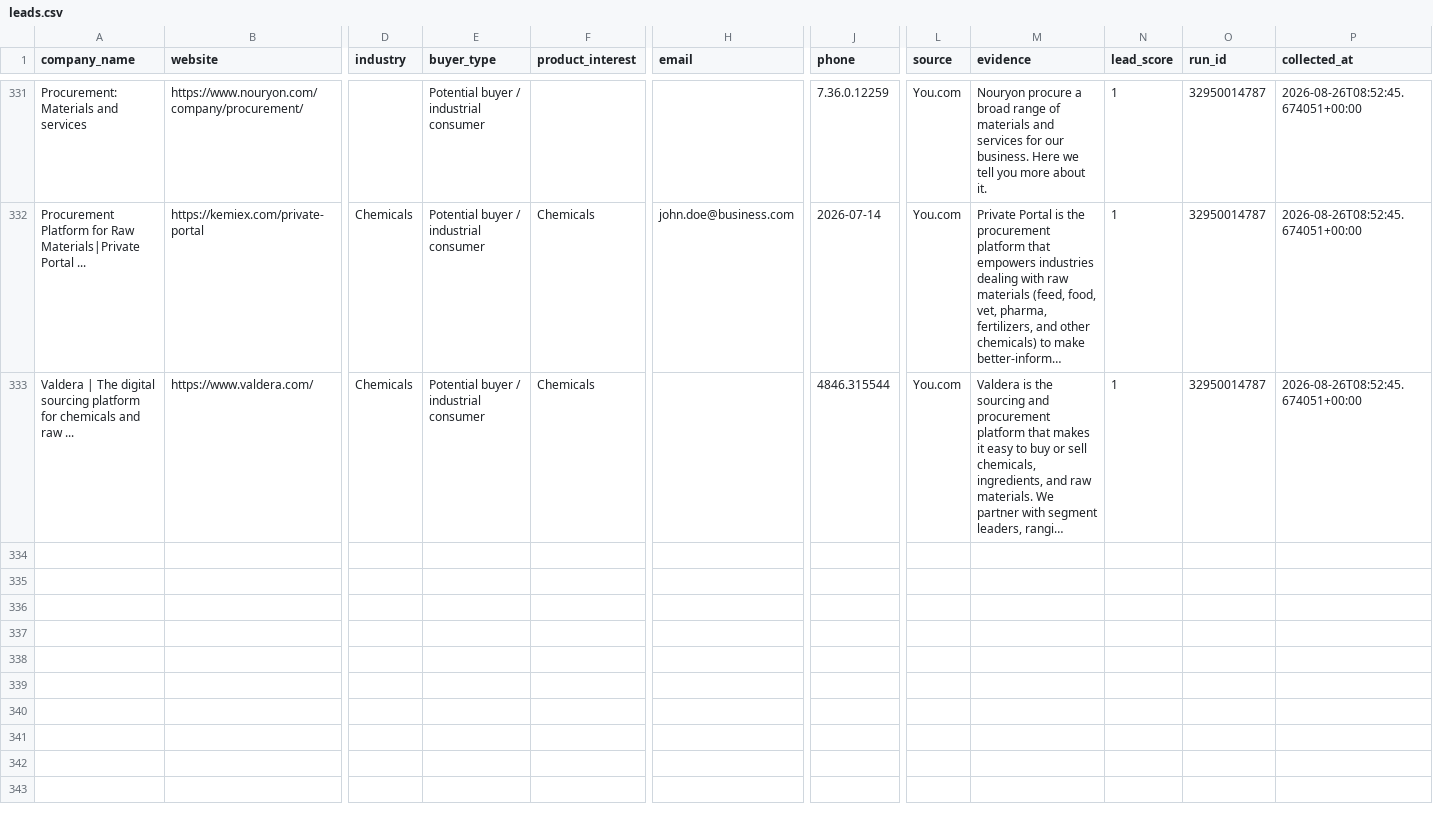
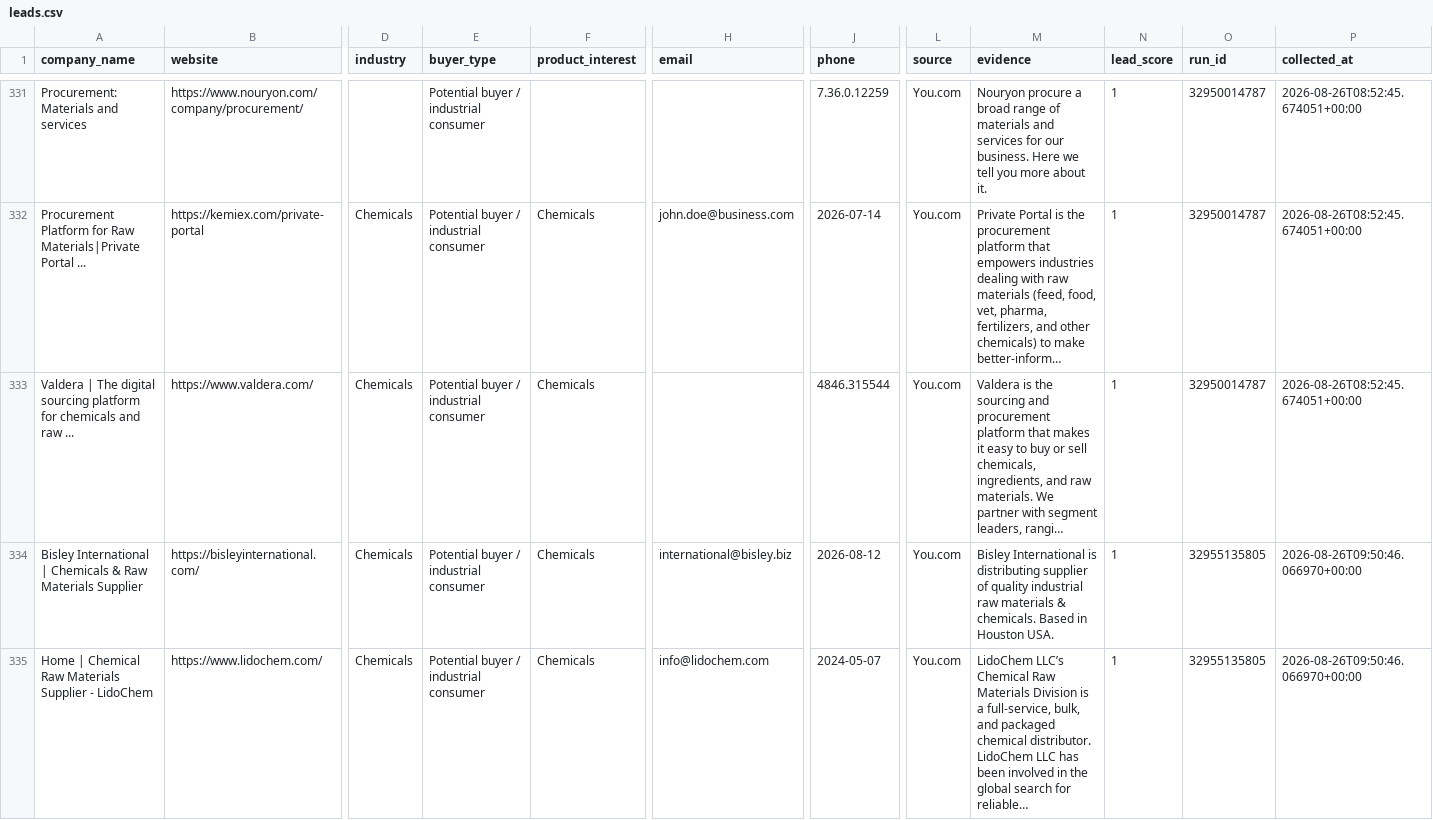
Before and after one commit to GLOBALI90/daily-automation, a CSV file: data/leads.csv, drawn as a sheet; only a part is shown, gaps mark what is left out; long unchanged cells end in …; rows hold the shown columns only; the diff covers the shown part only; the diff names each change by its address in the sheet, - before the commit and + after, or states it on an @@ line.

```diff
--- a/data/leads.csv
+++ b/data/leads.csv
+row 334: Bisley International | Chemicals & Raw Materials Supplier | https://bisleyinternational.com/ | Chemicals | Potential buyer / industrial consumer | Chemicals | international@bisley.biz | 2026-08-12 | You.com | Bisley International is distributing supplier of quality industrial raw materials & chemicals. Based in Houston USA. | 1 | 32955135805 | 2026-08-26T09:50:46.066970+00:00
+row 335: Home | Chemical Raw Materials Supplier - LidoChem | https://www.lidochem.com/ | Chemicals | Potential buyer / industrial consumer | Chemicals | info@lidochem.com | 2024-05-07 | You.com | LidoChem LLC’s Chemical Raw Materials Division is a full-service, bulk, and packaged chemical distributor. LidoChem LLC has been involved in the global search for reliable… | 1 | 32955135805 | 2026-08-26T09:50:46.066970+00:00
```
Also changed, not shown: 6 added rows elsewhere in this file, 1 other file.
